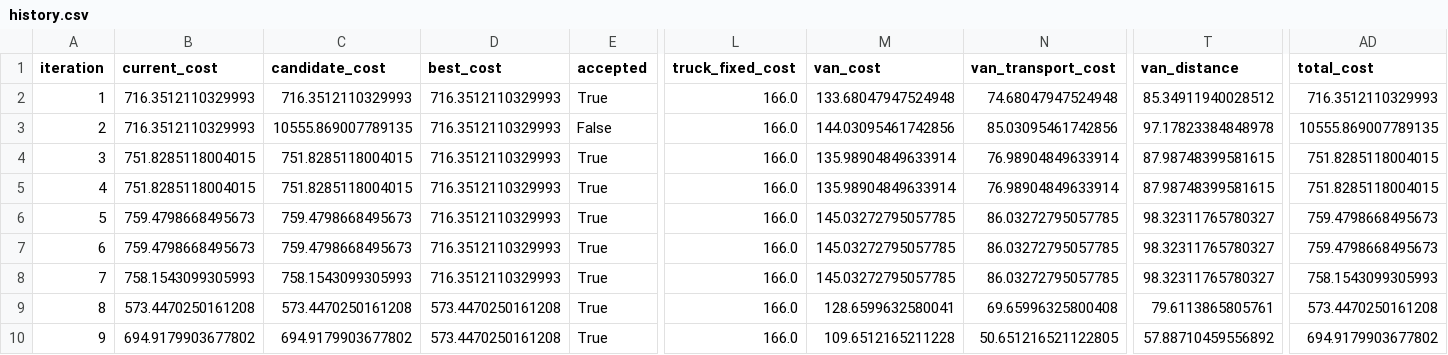
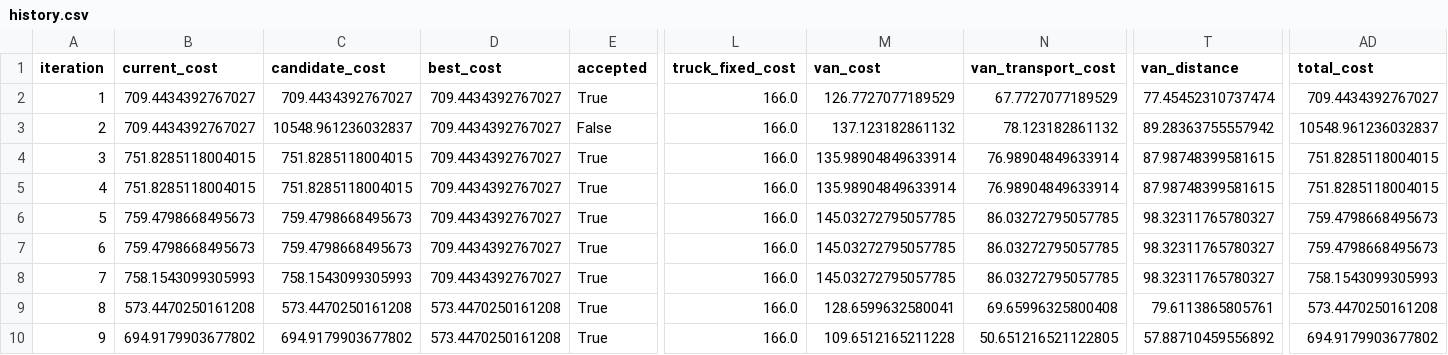
Before and after one commit to tanzhixing1/ALNS, a CSV file: tvdctp_c_alns/outputs/history.csv, drawn as a sheet; only a part is shown, gaps mark what is left out; the diff names each change by its address in the sheet, - before the commit and + after, or states it on an @@ line.

```diff
--- a/tvdctp_c_alns/outputs/history.csv
+++ b/tvdctp_c_alns/outputs/history.csv
-B2:B3 (current_cost): 716.3512110329993
+B2:B3 (current_cost): 709.4434392767027
-C2 (candidate_cost): 716.3512110329993
+C2 (candidate_cost): 709.4434392767027
-D2:D8 (best_cost): 716.3512110329993
+D2:D8 (best_cost): 709.4434392767027
-M2 (van_cost): 133.68047947524948
+M2 (van_cost): 126.7727077189529
-N2 (van_transport_cost): 74.68047947524948
+N2 (van_transport_cost): 67.7727077189529
-T2 (van_distance): 85.34911940028512
+T2 (van_distance): 77.45452310737474
-AD2 (total_cost): 716.3512110329993
+AD2 (total_cost): 709.4434392767027
-C3 (candidate_cost): 10555.869007789135
+C3 (candidate_cost): 10548.961236032837
-M3 (van_cost): 144.03095461742856
+M3 (van_cost): 137.123182861132
-N3 (van_transport_cost): 85.03095461742856
+N3 (van_transport_cost): 78.123182861132
-T3 (van_distance): 97.17823384848978
+T3 (van_distance): 89.28363755557942
-AD3 (total_cost): 10555.869007789135
+AD3 (total_cost): 10548.961236032837
```
Also changed, not shown: tvdctp_c_alns/outputs/route_plan_detail.csv, 44 other files.
